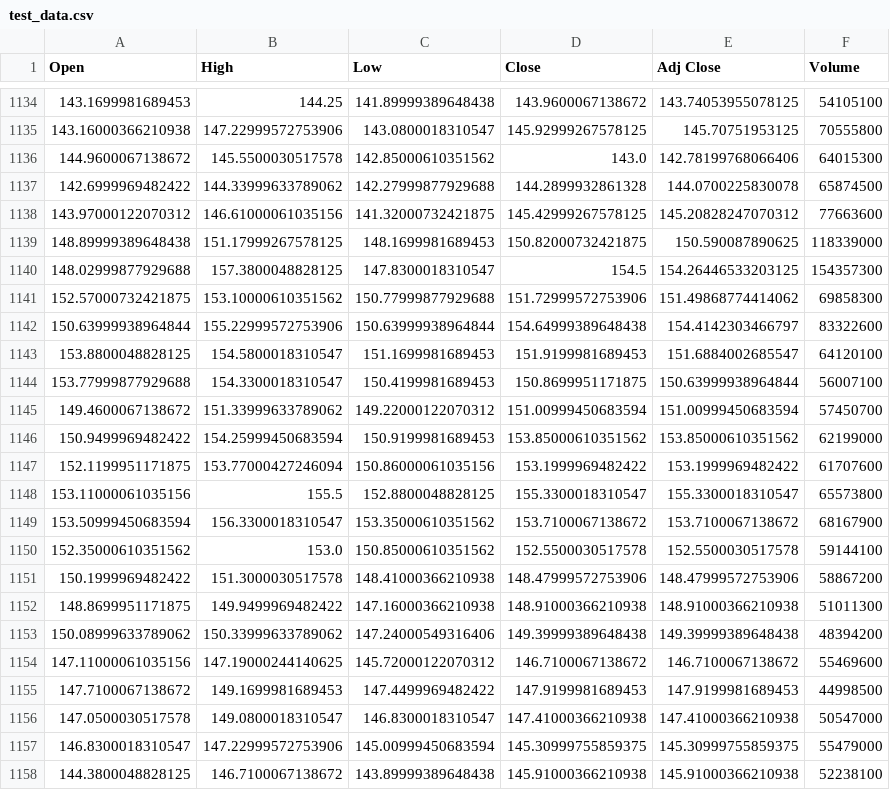
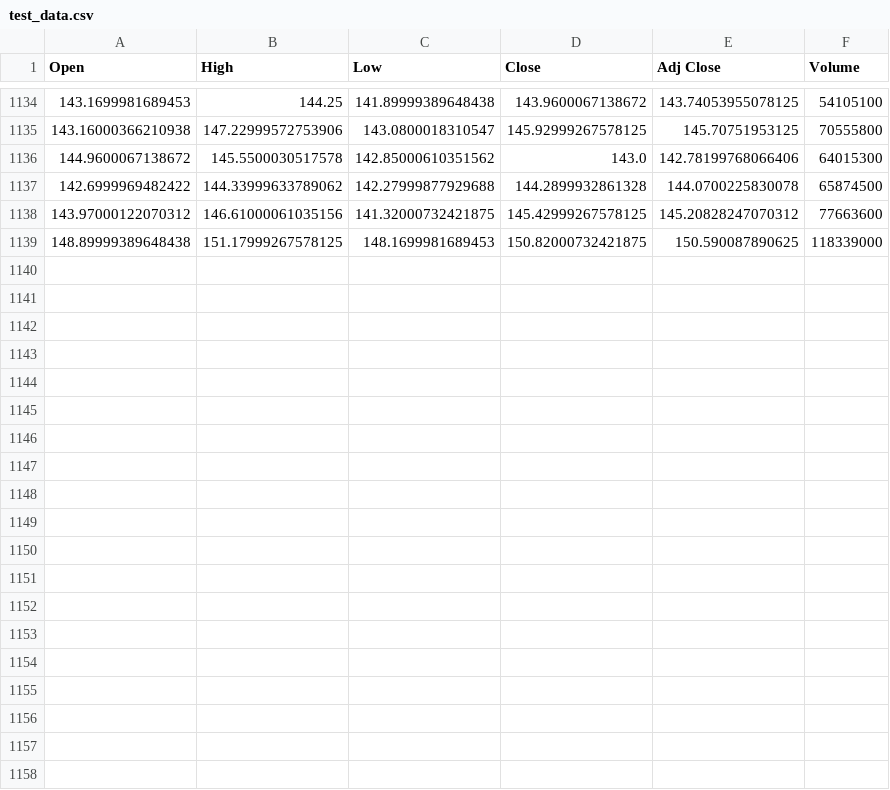
Before and after one commit to akero/machine-learning, a CSV file: test_data.csv, drawn as a sheet; only a part is shown, gaps mark what is left out; the diff covers the shown part only; the diff names each change by its address in the sheet, - before the commit and + after, or states it on an @@ line.

```diff
--- a/test_data.csv
+++ b/test_data.csv
-row 1140: 148.02999877929688 | 157.3800048828125 | 147.8300018310547 | 154.5 | 154.26446533203125 | 154357300
-row 1141: 152.57000732421875 | 153.10000610351562 | 150.77999877929688 | 151.72999572753906 | 151.49868774414062 | 69858300
-row 1142: 150.63999938964844 | 155.22999572753906 | 150.63999938964844 | 154.64999389648438 | 154.4142303466797 | 83322600
-row 1143: 153.8800048828125 | 154.5800018310547 | 151.1699981689453 | 151.9199981689453 | 151.6884002685547 | 64120100
-row 1144: 153.77999877929688 | 154.3300018310547 | 150.4199981689453 | 150.8699951171875 | 150.63999938964844 | 56007100
-row 1145: 149.4600067138672 | 151.33999633789062 | 149.22000122070312 | 151.00999450683594 | 151.00999450683594 | 57450700
-row 1146: 150.9499969482422 | 154.25999450683594 | 150.9199981689453 | 153.85000610351562 | 153.85000610351562 | 62199000
-row 1147: 152.1199951171875 | 153.77000427246094 | 150.86000061035156 | 153.1999969482422 | 153.1999969482422 | 61707600
-row 1148: 153.11000061035156 | 155.5 | 152.8800048828125 | 155.3300018310547 | 155.3300018310547 | 65573800
-row 1149: 153.50999450683594 | 156.3300018310547 | 153.35000610351562 | 153.7100067138672 | 153.7100067138672 | 68167900
-row 1150: 152.35000610351562 | 153.0 | 150.85000610351562 | 152.5500030517578 | 152.5500030517578 | 59144100
-row 1151: 150.1999969482422 | 151.3000030517578 | 148.41000366210938 | 148.47999572753906 | 148.47999572753906 | 58867200
-row 1152: 148.8699951171875 | 149.9499969482422 | 147.16000366210938 | 148.91000366210938 | 148.91000366210938 | 51011300
-row 1153: 150.08999633789062 | 150.33999633789062 | 147.24000549316406 | 149.39999389648438 | 149.39999389648438 | 48394200
-row 1154: 147.11000061035156 | 147.19000244140625 | 145.72000122070312 | 146.7100067138672 | 146.7100067138672 | 55469600
-row 1155: 147.7100067138672 | 149.1699981689453 | 147.4499969482422 | 147.9199981689453 | 147.9199981689453 | 44998500
-row 1156: 147.0500030517578 | 149.0800018310547 | 146.8300018310547 | 147.41000366210938 | 147.41000366210938 | 50547000
-row 1157: 146.8300018310547 | 147.22999572753906 | 145.00999450683594 | 145.30999755859375 | 145.30999755859375 | 55479000
-row 1158: 144.3800048828125 | 146.7100067138672 | 143.89999389648438 | 145.91000366210938 | 145.91000366210938 | 52238100
```
Also changed, not shown: 11 removed rows elsewhere in this file.
